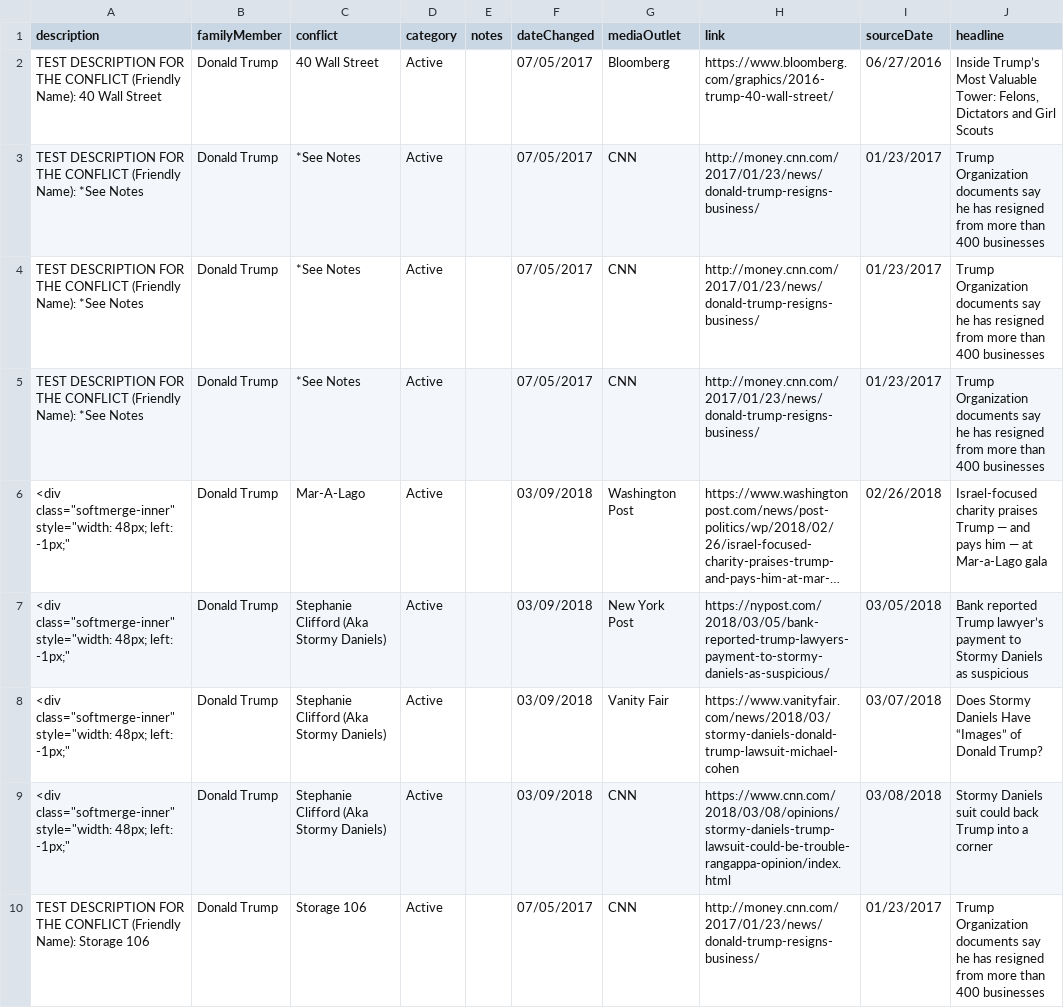
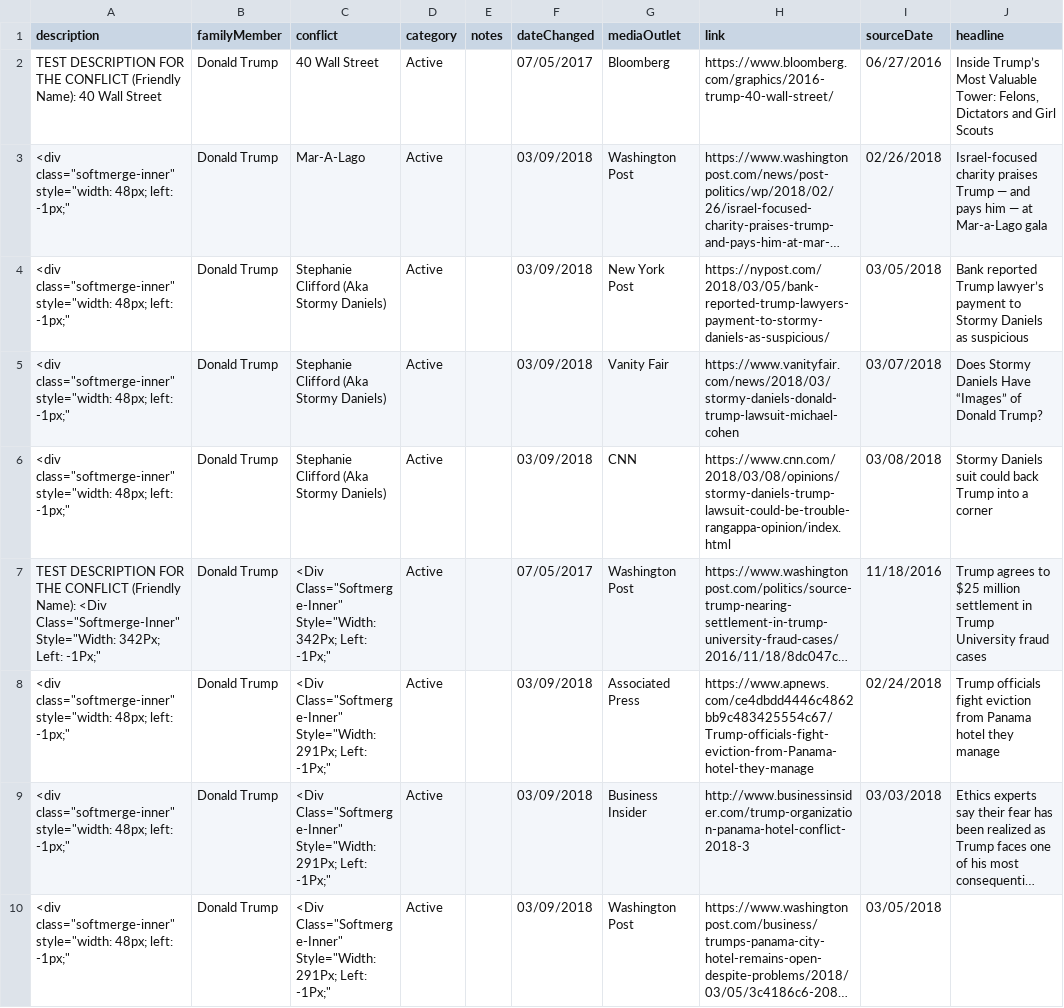
Before and after one commit to sunlightpolicy/trump-conflicts, a CSV file: data/stories.csv, drawn as a sheet; only a part is shown; the shorter side is filled out with more unchanged rows; long unchanged cells end in …; the diff covers the shown part only; the diff names each change by its address in the sheet, - before the commit and + after, or states it on an @@ line.

Commit message:
Protect against duplicate stories in spreadsheet

```diff
--- a/data/stories.csv
+++ b/data/stories.csv
-row 3: TEST DESCRIPTION FOR THE CONFLICT (Friendly Name): *See Notes | Donald Trump | *See Notes | Active |  | 07/05/2017 | CNN | http://money.cnn.com/2017/01/23/news/donald-trump-resigns-business/ | 01/23/2017 | Trump Organization documents say he has resigned from more than 400 businesses
-row 4: TEST DESCRIPTION FOR THE CONFLICT (Friendly Name): *See Notes | Donald Trump | *See Notes | Active |  | 07/05/2017 | CNN | http://money.cnn.com/2017/01/23/news/donald-trump-resigns-business/ | 01/23/2017 | Trump Organization documents say he has resigned from more than 400 businesses
-row 5: TEST DESCRIPTION FOR THE CONFLICT (Friendly Name): *See Notes | Donald Trump | *See Notes | Active |  | 07/05/2017 | CNN | http://money.cnn.com/2017/01/23/news/donald-trump-resigns-business/ | 01/23/2017 | Trump Organization documents say he has resigned from more than 400 businesses
-row 10: TEST DESCRIPTION FOR THE CONFLICT (Friendly Name): Storage 106 | Donald Trump | Storage 106 | Active |  | 07/05/2017 | CNN | http://money.cnn.com/2017/01/23/news/donald-trump-resigns-business/ | 01/23/2017 | Trump Organization documents say he has resigned from more than 400 businesses
```
Also changed, not shown: 3 removed rows elsewhere in this file, 5 other files.
